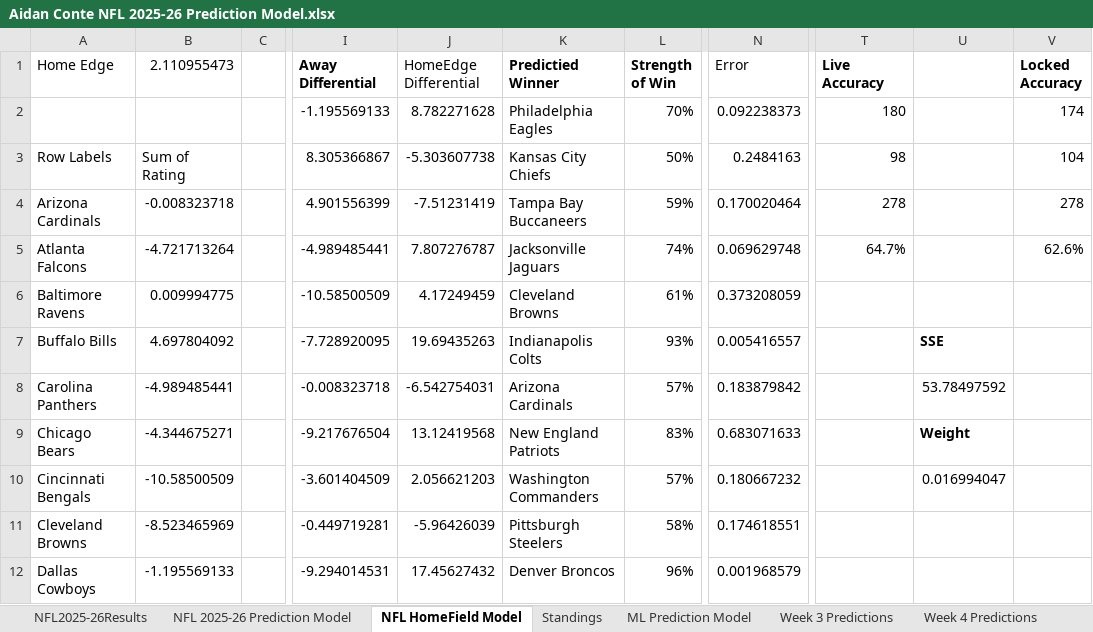
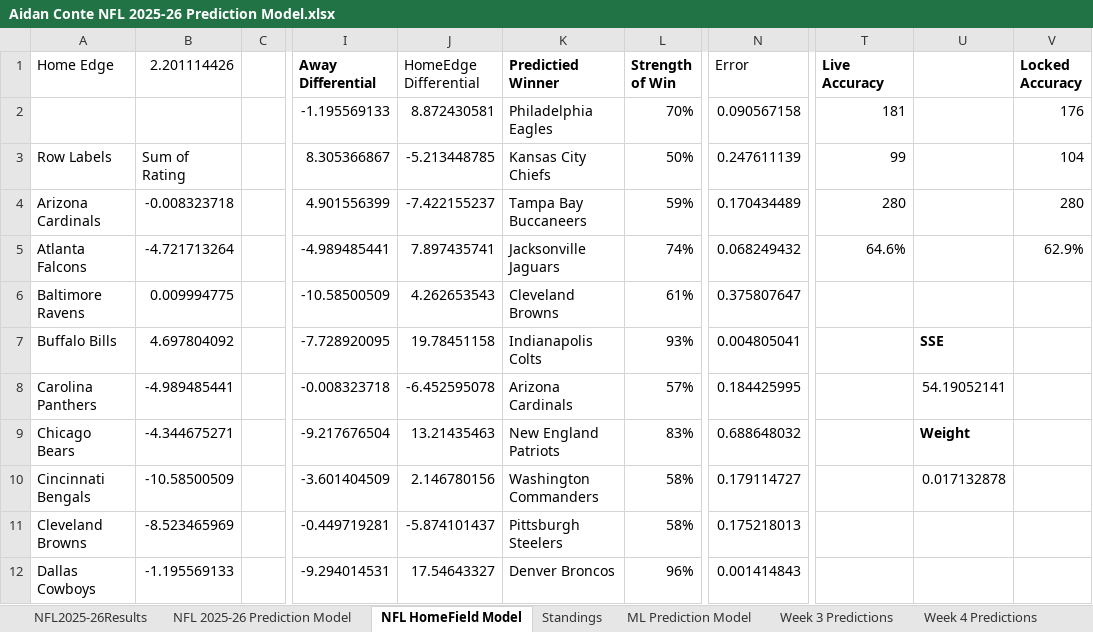
Before and after one commit to AidzNasty/NFL-Prediction-Model, an Excel workbook: Aidan Conte NFL 2025-26 Prediction Model.xlsx, sheet NFL HomeField Model, drawn as a sheet; only a part is shown, gaps mark what is left out; values as stored, in another font and other column widths than the file's, no borders; conditional formats and table styles not drawn; the diff covers the shown part only; the diff names each change by its address in the sheet, - before the commit and + after, or states it on an @@ line.

```diff
--- a/Aidan Conte NFL 2025-26 Prediction Model.xlsx (sheet NFL HomeField Model)
+++ b/Aidan Conte NFL 2025-26 Prediction Model.xlsx (sheet NFL HomeField Model)
-B1: 2.110955473
+B1: 2.201114426
-J2 (HomeEdge Differential): 8.782271628
+J2 (HomeEdge Differential): 8.872430581
-N2 (Error): 0.092238373
+N2 (Error): 0.090567158
-T2 (Live Accuracy): 180
+T2 (Live Accuracy): 181
-V2 (Locked Accuracy): 174
+V2 (Locked Accuracy): 176
-J3 (HomeEdge Differential): -5.303607738
+J3 (HomeEdge Differential): -5.213448785
-N3 (Error): 0.2484163
+N3 (Error): 0.247611139
-T3 (Live Accuracy): 98
+T3 (Live Accuracy): 99
-J4 (HomeEdge Differential): -7.51231419
+J4 (HomeEdge Differential): -7.422155237
-N4 (Error): 0.170020464
+N4 (Error): 0.170434489
-T4 (Live Accuracy): 278
+T4 (Live Accuracy): 280
-V4 (Locked Accuracy): 278
+V4 (Locked Accuracy): 280
-J5 (HomeEdge Differential): 7.807276787
+J5 (HomeEdge Differential): 7.897435741
-N5 (Error): 0.069629748
+N5 (Error): 0.068249432
-T5 (Live Accuracy): 64.7%
+T5 (Live Accuracy): 64.6%
-V5 (Locked Accuracy): 62.6%
+V5 (Locked Accuracy): 62.9%
-J6 (HomeEdge Differential): 4.17249459
+J6 (HomeEdge Differential): 4.262653543
-N6 (Error): 0.373208059
+N6 (Error): 0.375807647
-J7 (HomeEdge Differential): 19.69435263
+J7 (HomeEdge Differential): 19.78451158
-N7 (Error): 0.005416557
+N7 (Error): 0.004805041
-J8 (HomeEdge Differential): -6.542754031
+J8 (HomeEdge Differential): -6.452595078
-N8 (Error): 0.183879842
+N8 (Error): 0.184425995
-U8: 53.78497592
+U8: 54.19052141
-J9 (HomeEdge Differential): 13.12419568
+J9 (HomeEdge Differential): 13.21435463
-N9 (Error): 0.683071633
+N9 (Error): 0.688648032
-J10 (HomeEdge Differential): 2.056621203
+J10 (HomeEdge Differential): 2.146780156
-L10 (Strength of Win): 57%
+L10 (Strength of Win): 58%
-N10 (Error): 0.180667232
+N10 (Error): 0.179114727
-U10: 0.016994047
+U10: 0.017132878
-J11 (HomeEdge Differential): -5.96426039
+J11 (HomeEdge Differential): -5.874101437
-N11 (Error): 0.174618551
+N11 (Error): 0.175218013
-J12 (HomeEdge Differential): 17.45627432
+J12 (HomeEdge Differential): 17.54643327
-N12 (Error): 0.001968579
+N12 (Error): 0.001414843
```
Also changed, not shown: 612 edited cells elsewhere in this sheet, sheet NFL 2025-26 Prediction Model, sheet ML Prediction Model, sheet Standings, sheet NFL2025-26Results.
